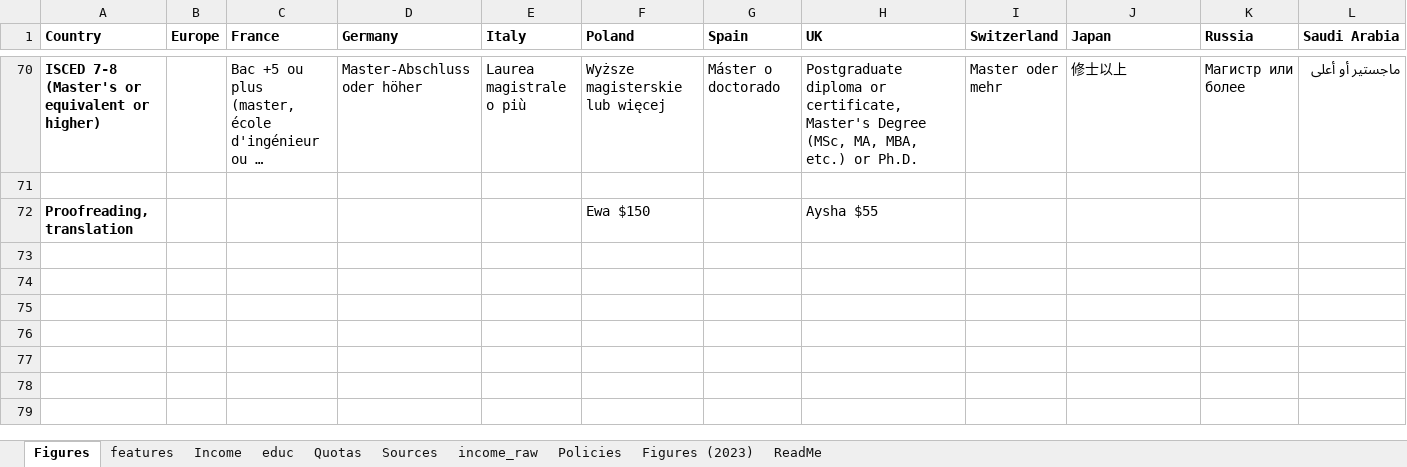
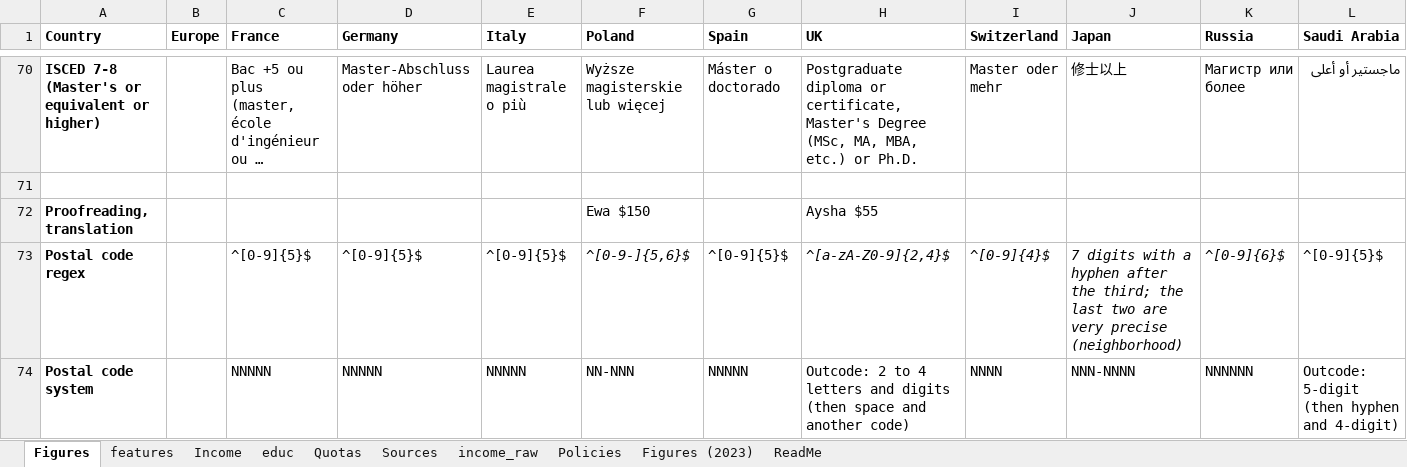
Before and after one commit to bixiou/robustness_global_redistr, an Excel workbook: questionnaire/sources.xlsx, sheet Figures, drawn as a sheet; only a part is shown, gaps mark what is left out; long unchanged cells end in …; values as stored, in another font and other column widths than the file's, no borders; rows hold the shown columns only; the diff names each change by its address in the sheet, - before the commit and + after, or states it on an @@ line.

Commit message:
sources

```diff
--- a/questionnaire/sources.xlsx (sheet Figures)
+++ b/questionnaire/sources.xlsx (sheet Figures)
+row 73: Postal code regex |  | ^[0-9]{5}$ | ^[0-9]{5}$ | ^[0-9]{5}$ | ^[0-9-]{5,6}$ | ^[0-9]{5}$ | ^[a-zA-Z0-9]{2,4}$ | ^[0-9]{4}$ | 7 digits with a hyphen after the third; the last two are very precise (neighborhood) | ^[0-9]{6}$ | ^[0-9]{5}$
+row 74: Postal code system |  | NNNNN | NNNNN | NNNNN | NN-NNN | NNNNN | Outcode: 2 to 4 letters and digits (then space and another code) | NNNN | NNN-NNNN | NNNNNN | Outcode: 5-digit (then hyphen and 4-digit)
```
